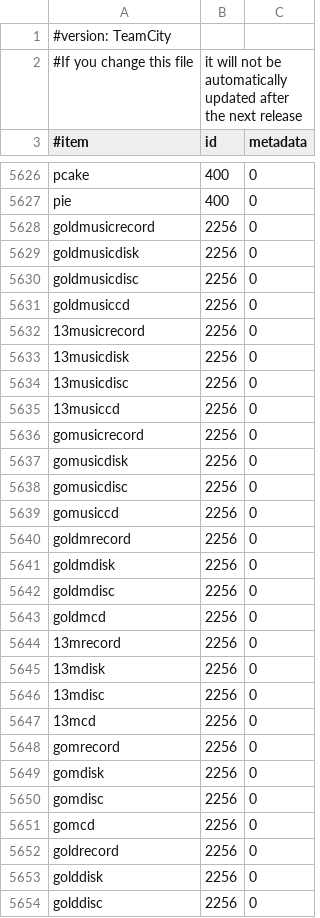
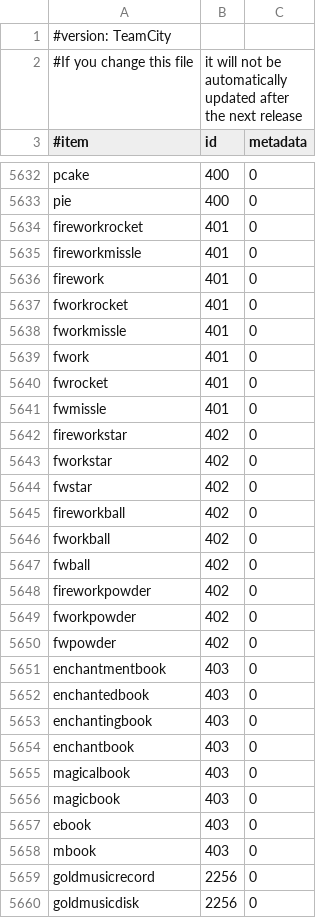
Before and after one commit to EssentialsX/Essentials, a CSV file: Essentials/src/items.csv, drawn as a sheet; only a part is shown, gaps mark what is left out; the shorter side is filled out with more unchanged rows; the diff covers the shown part only; the diff names each change by its address in the sheet, - before the commit and + after, or states it on an @@ line.

Commit message:
update items.csv to minecraft 1.4.6

```diff
--- a/Essentials/src/items.csv
+++ b/Essentials/src/items.csv
+row 5634: fireworkrocket | 401 | 0
+row 5635: fireworkmissle | 401 | 0
+row 5636: firework | 401 | 0
+row 5637: fworkrocket | 401 | 0
+row 5638: fworkmissle | 401 | 0
+row 5639: fwork | 401 | 0
+row 5640: fwrocket | 401 | 0
+row 5641: fwmissle | 401 | 0
+row 5642: fireworkstar | 402 | 0
+row 5643: fworkstar | 402 | 0
+row 5644: fwstar | 402 | 0
+row 5645: fireworkball | 402 | 0
+row 5646: fworkball | 402 | 0
+row 5647: fwball | 402 | 0
+row 5648: fireworkpowder | 402 | 0
+row 5649: fworkpowder | 402 | 0
+row 5650: fwpowder | 402 | 0
+row 5651: enchantmentbook | 403 | 0
+row 5652: enchantedbook | 403 | 0
+row 5653: enchantingbook | 403 | 0
+row 5654: enchantbook | 403 | 0
+row 5655: magicalbook | 403 | 0
+row 5656: magicbook | 403 | 0
+row 5657: ebook | 403 | 0
+row 5658: mbook | 403 | 0
```
Also changed, not shown: 6 added rows, 3 moved rows and 2 edited cells elsewhere in this file.
